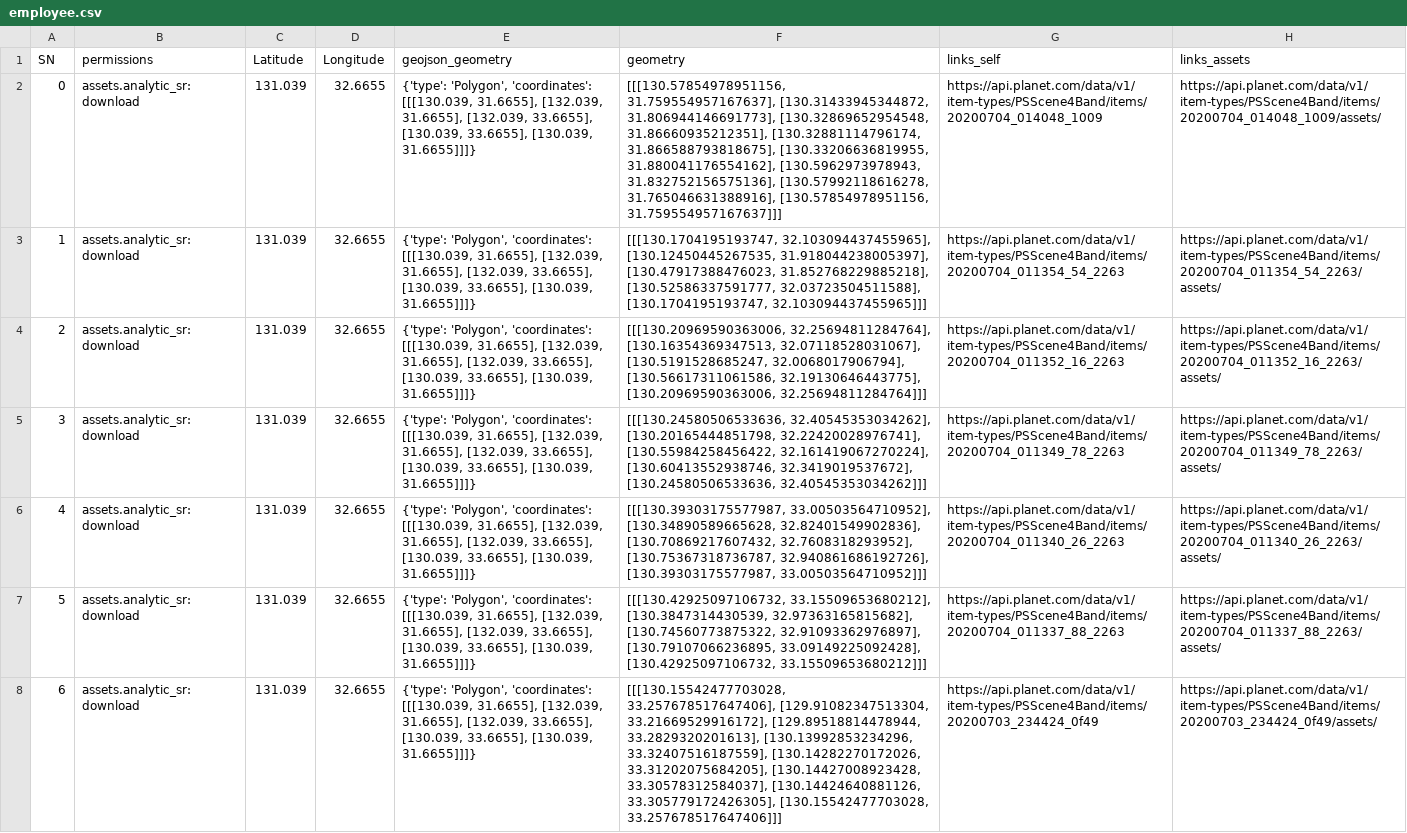
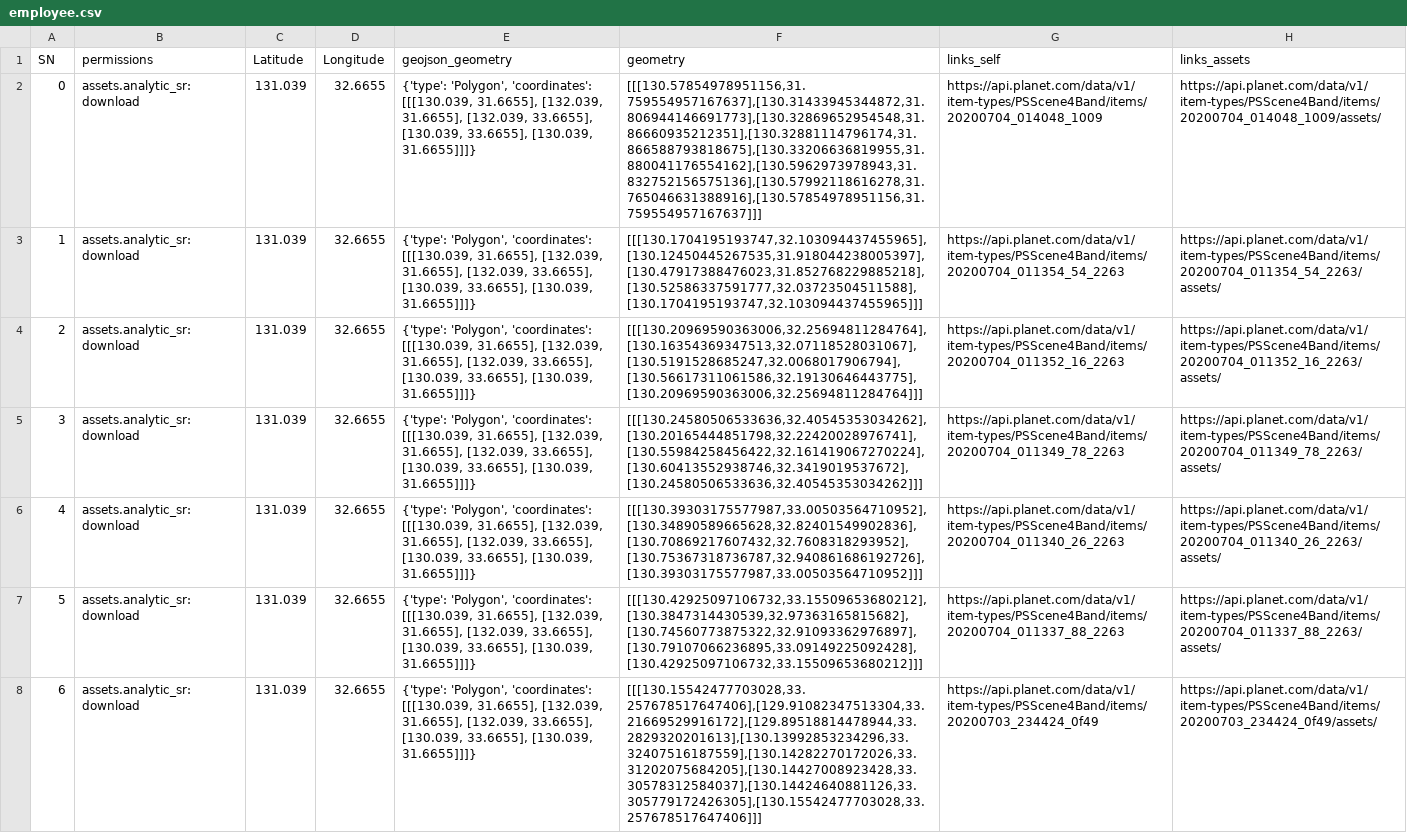
Before and after one commit to Mayanklna/webmap-development-project, a CSV file: employee.csv, drawn as a sheet; only a part is shown; the diff covers the shown part only; the diff names each change by its address in the sheet, - before the commit and + after, or states it on an @@ line.

```diff
--- a/employee.csv
+++ b/employee.csv
-F2 (geometry): [[[130.57854978951156, 31.759554957167637], [130.31433945344872, 31.806944146691773], [130.32869652954548, 31.86660935212351], [130.32881114796174, 31.866588793818675], [130.33206636819955, 31.880041176554162], [130.5962973978943, 31.832752156575136], [130.57992118616278, 31.765046631388916], [130.57854978951156, 31.759554957167637]]]
+F2 (geometry): [[[130.57854978951156,31.759554957167637],[130.31433945344872,31.806944146691773],[130.32869652954548,31.86660935212351],[130.32881114796174,31.866588793818675],[130.33206636819955,31.880041176554162],[130.5962973978943,31.832752156575136],[130.57992118616278,31.765046631388916],[130.57854978951156,31.759554957167637]]]
-F3 (geometry): [[[130.1704195193747, 32.103094437455965], [130.12450445267535, 31.918044238005397], [130.47917388476023, 31.852768229885218], [130.52586337591777, 32.03723504511588], [130.1704195193747, 32.103094437455965]]]
+F3 (geometry): [[[130.1704195193747,32.103094437455965],[130.12450445267535,31.918044238005397],[130.47917388476023,31.852768229885218],[130.52586337591777,32.03723504511588],[130.1704195193747,32.103094437455965]]]
-F4 (geometry): [[[130.20969590363006, 32.25694811284764], [130.16354369347513, 32.07118528031067], [130.5191528685247, 32.0068017906794], [130.56617311061586, 32.19130646443775], [130.20969590363006, 32.25694811284764]]]
+F4 (geometry): [[[130.20969590363006,32.25694811284764],[130.16354369347513,32.07118528031067],[130.5191528685247,32.0068017906794],[130.56617311061586,32.19130646443775],[130.20969590363006,32.25694811284764]]]
-F5 (geometry): [[[130.24580506533636, 32.40545353034262], [130.20165444851798, 32.22420028976741], [130.55984258456422, 32.161419067270224], [130.60413552938746, 32.3419019537672], [130.24580506533636, 32.40545353034262]]]
+F5 (geometry): [[[130.24580506533636,32.40545353034262],[130.20165444851798,32.22420028976741],[130.55984258456422,32.161419067270224],[130.60413552938746,32.3419019537672],[130.24580506533636,32.40545353034262]]]
-F6 (geometry): [[[130.39303175577987, 33.00503564710952], [130.34890589665628, 32.82401549902836], [130.70869217607432, 32.7608318293952], [130.75367318736787, 32.940861686192726], [130.39303175577987, 33.00503564710952]]]
+F6 (geometry): [[[130.39303175577987,33.00503564710952],[130.34890589665628,32.82401549902836],[130.70869217607432,32.7608318293952],[130.75367318736787,32.940861686192726],[130.39303175577987,33.00503564710952]]]
-F7 (geometry): [[[130.42925097106732, 33.15509653680212], [130.3847314430539, 32.97363165815682], [130.74560773875322, 32.91093362976897], [130.79107066236895, 33.09149225092428], [130.42925097106732, 33.15509653680212]]]
+F7 (geometry): [[[130.42925097106732,33.15509653680212],[130.3847314430539,32.97363165815682],[130.74560773875322,32.91093362976897],[130.79107066236895,33.09149225092428],[130.42925097106732,33.15509653680212]]]
-F8 (geometry): [[[130.15542477703028, 33.257678517647406], [129.91082347513304, 33.21669529916172], [129.89518814478944, 33.2829320201613], [130.13992853234296, 33.32407516187559], [130.14282270172026, 33.31202075684205], [130.14427008923428, 33.30578312584037], [130.14424640881126, 33.305779172426305], [130.15542477703028, 33.257678517647406]]]
+F8 (geometry): [[[130.15542477703028,33.257678517647406],[129.91082347513304,33.21669529916172],[129.89518814478944,33.2829320201613],[130.13992853234296,33.32407516187559],[130.14282270172026,33.31202075684205],[130.14427008923428,33.30578312584037],[130.14424640881126,33.305779172426305],[130.15542477703028,33.257678517647406]]]
```
Also changed, not shown: 168 edited cells elsewhere in this file, 11 other files.
